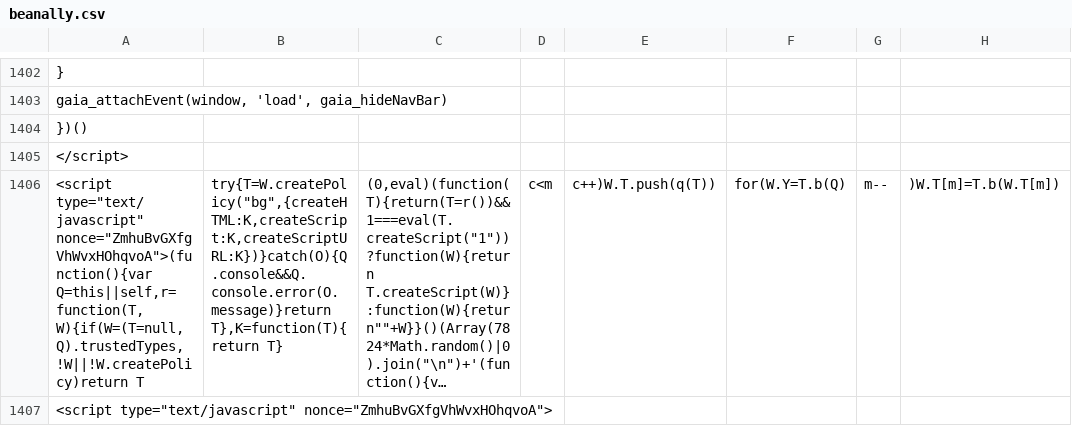
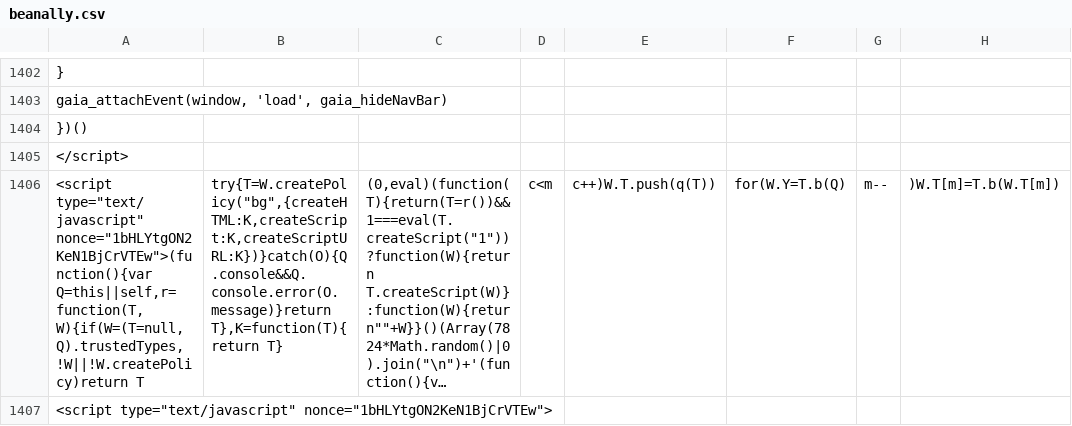
Before and after one commit to duallain/beanally, a CSV file: beanally.csv, drawn as a sheet; only a part is shown, gaps mark what is left out; long unchanged cells end in …; the diff covers the shown part only; the diff names each change by its address in the sheet, - before the commit and + after, or states it on an @@ line.

```diff
--- a/beanally.csv
+++ b/beanally.csv
-A1406: <script type="text/javascript" nonce="ZmhuBvGXfgVhWvxHOhqvoA">(function(){var Q=this||self,r=function(T,W){if(W=(T=null,Q).trustedTypes,!W||!W.createPolicy)return T
+A1406: <script type="text/javascript" nonce="1bHLYtgON2KeN1BjCrVTEw">(function(){var Q=this||self,r=function(T,W){if(W=(T=null,Q).trustedTypes,!W||!W.createPolicy)return T
-A1407: <script type="text/javascript" nonce="ZmhuBvGXfgVhWvxHOhqvoA">
+A1407: <script type="text/javascript" nonce="1bHLYtgON2KeN1BjCrVTEw">
```
Also changed, not shown: 10 edited cells elsewhere in this file.
